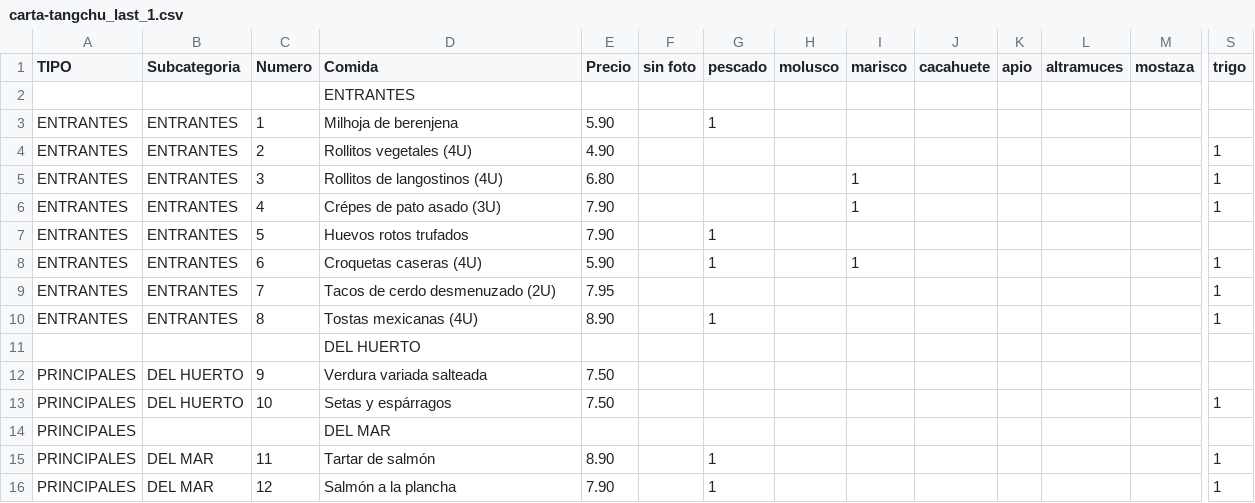
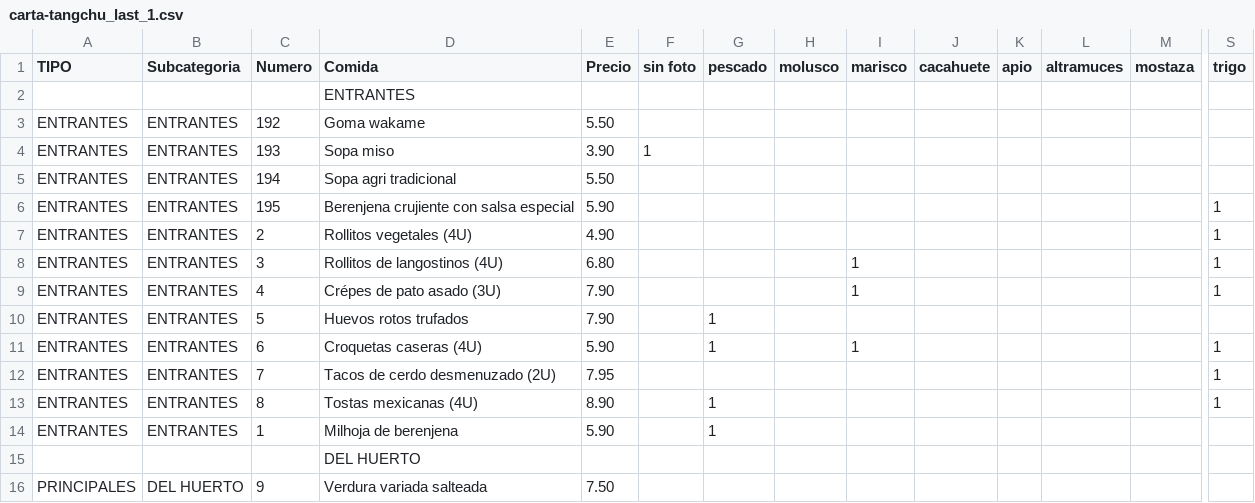
Before and after one commit to tropiplaya/restauranteTangchu, a CSV file: assets/data/carta-tangchu_last_1.csv, drawn as a sheet; only a part is shown, gaps mark what is left out; the shorter side is filled out with more unchanged rows; rows hold the shown columns only; the diff names each change by its address in the sheet, - before the commit and + after, or states it on an @@ line.

```diff
--- a/assets/data/carta-tangchu_last_1.csv
+++ b/assets/data/carta-tangchu_last_1.csv
+row 3: ENTRANTES | ENTRANTES | 192 | Goma wakame | 5.50
+row 4: ENTRANTES | ENTRANTES | 193 | Sopa miso | 3.90 | 1
+row 5: ENTRANTES | ENTRANTES | 194 | Sopa agri tradicional | 5.50
+row 6: ENTRANTES | ENTRANTES | 195 | Berenjena crujiente con salsa especial | 5.90 |  |  |  |  |  |  |  |  | 1
@@ row 3 moved to row 14: ENTRANTES @@
```
Also changed, not shown: 1 other file.
